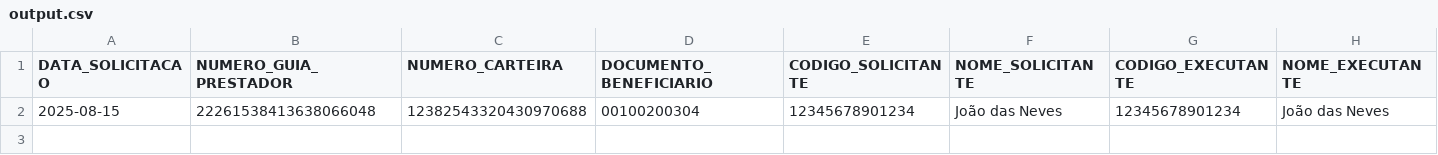
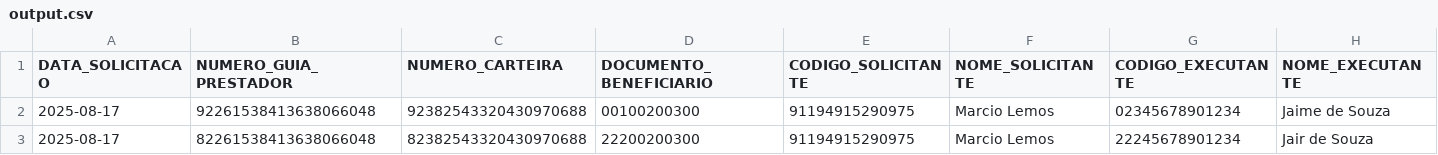
Before and after one commit to thiagomvaz/neo4j, a CSV file: health/output.csv, drawn as a sheet; only a part is shown; removed rows and columns are numbered as before the commit, all else as after; rows hold the shown columns only; the diff names each change by its address in the sheet, - before the commit and + after, or states it on an @@ line.

```diff
--- a/health/output.csv
+++ b/health/output.csv
-row 2: 2025-08-15 | 22261538413638066048 | 12382543320430970688 | 00100200304 | 12345678901234 | João das Neves | 12345678901234 | João das Neves
+row 2: 2025-08-17 | 92261538413638066048 | 92382543320430970688 | 00100200300 | 91194915290975 | Marcio Lemos | 02345678901234 | Jaime de Souza
+row 3: 2025-08-17 | 82261538413638066048 | 82382543320430970688 | 22200200300 | 91194915290975 | Marcio Lemos | 22245678901234 | Jair de Souza
```
Also changed, not shown: 2 other files.
